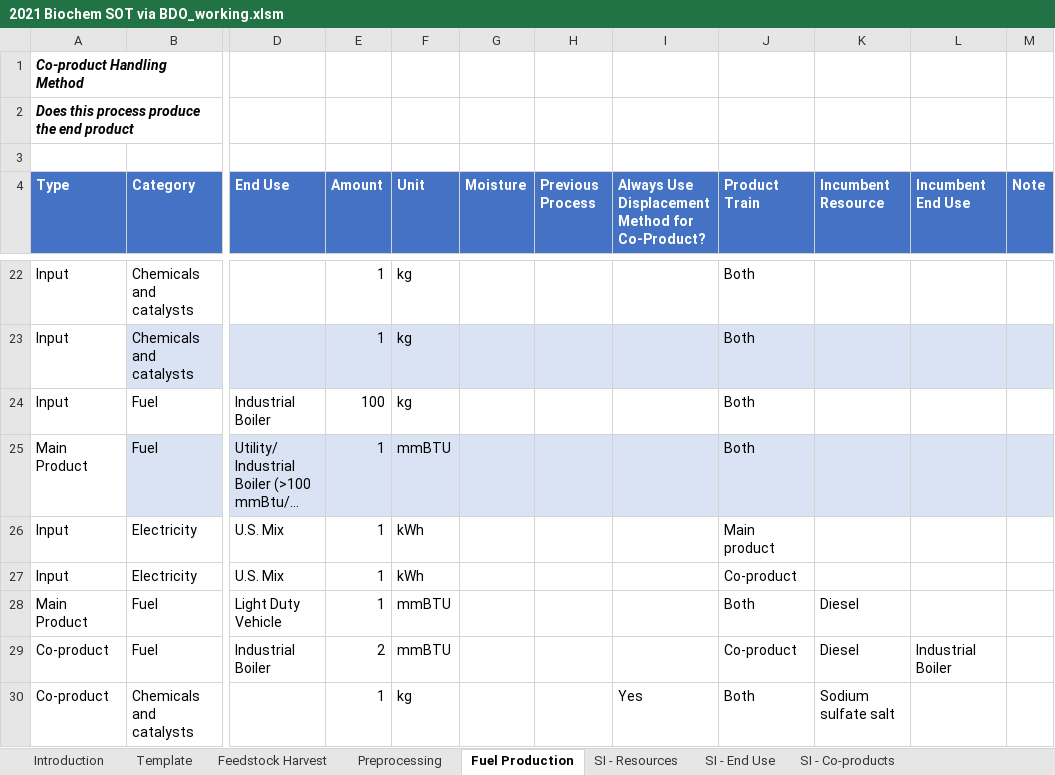
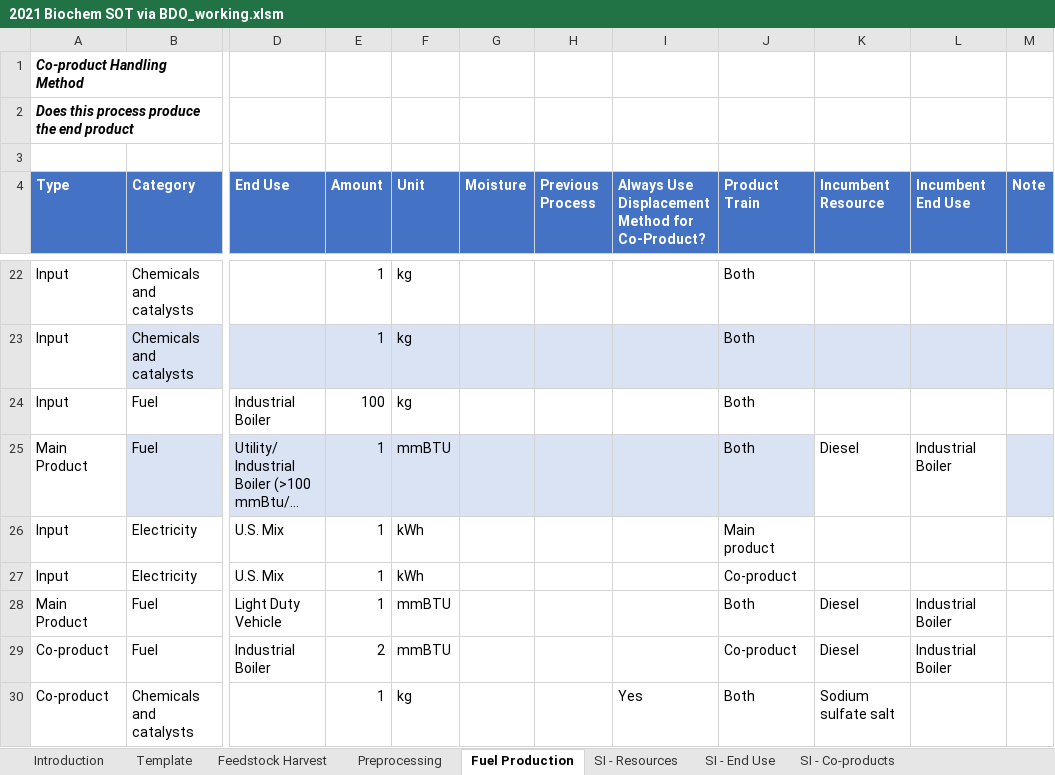
Before and after one commit to olw0905/Interactive-SCSA_Dash, an Excel workbook: 2021 Biochem SOT via BDO_working.xlsm, sheet Fuel Production, drawn as a sheet; only a part is shown, gaps mark what is left out; long unchanged cells end in …; values as stored, in another font and other column widths than the file's, no borders; charts and pictures and table styles not drawn; the diff names each change by its address in the sheet, - before the commit and + after, or states it on an @@ line.

Commit message:
Added calculation of incumbent emissions

```diff
--- a/2021 Biochem SOT via BDO_working.xlsm (sheet Fuel Production)
+++ b/2021 Biochem SOT via BDO_working.xlsm (sheet Fuel Production)
-K25 (Incumbent Resource): (empty)
+K25 (Incumbent Resource): Diesel
-K25:L25 fill: #DAE3F3
+K25:L25 fill: none
-L25 (Incumbent End Use): (empty)
+L25 (Incumbent End Use): Industrial Boiler
-L28 (Incumbent End Use): (empty)
+L28 (Incumbent End Use): Industrial Boiler
```
Also changed, not shown: 2 other files.
